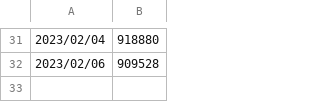
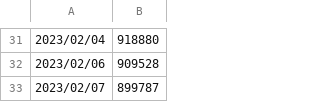
Before and after one commit to VictorDMor/leetcode, a CSV file: rank.csv, drawn as a sheet; only a part is shown, gaps mark what is left out.

Commit message:
Updates rank

```diff
--- a/rank.csv
+++ b/rank.csv
@@ -32 +32,2 @@
 2023/02/06,909528
+2023/02/07,899787
```
